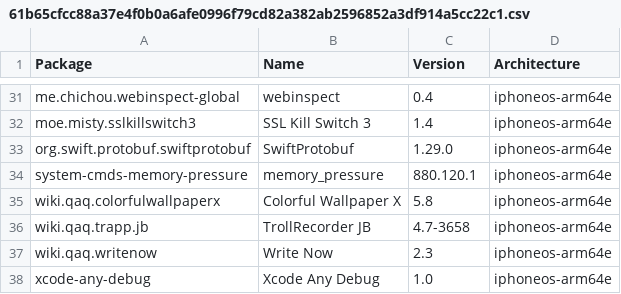
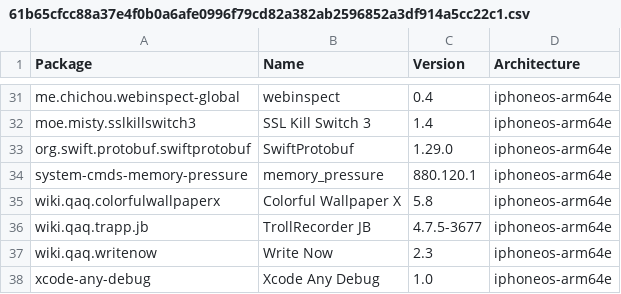
Before and after one commit to invalidunit/crc_bark, a CSV file: Library/Caches/com.nan.crc/61b65cfcc88a37e4f0b0a6afe0996f79cd82a382ab2596852a3df914a5cc22c1.csv, drawn as a sheet; only a part is shown, gaps mark what is left out.

```diff
--- a/Library/Caches/com.nan.crc/61b65cfcc88a37e4f0b0a6afe0996f79cd82a382ab2596852a3df914a5cc22c1.csv
+++ b/Library/Caches/com.nan.crc/61b65cfcc88a37e4f0b0a6afe0996f79cd82a382ab2596852a3df914a5cc22c1.csv
@@ -35,3 +35,3 @@ system-cmds-memory-pressure,memory_pressure,880.120.1,iphoneos-arm64e
 wiki.qaq.colorfulwallpaperx,Colorful Wallpaper X,5.8,iphoneos-arm64e
-wiki.qaq.trapp.jb,TrollRecorder JB,4.7-3658,iphoneos-arm64e
+wiki.qaq.trapp.jb,TrollRecorder JB,4.7.5-3677,iphoneos-arm64e
 wiki.qaq.writenow,Write Now,2.3,iphoneos-arm64e
```
